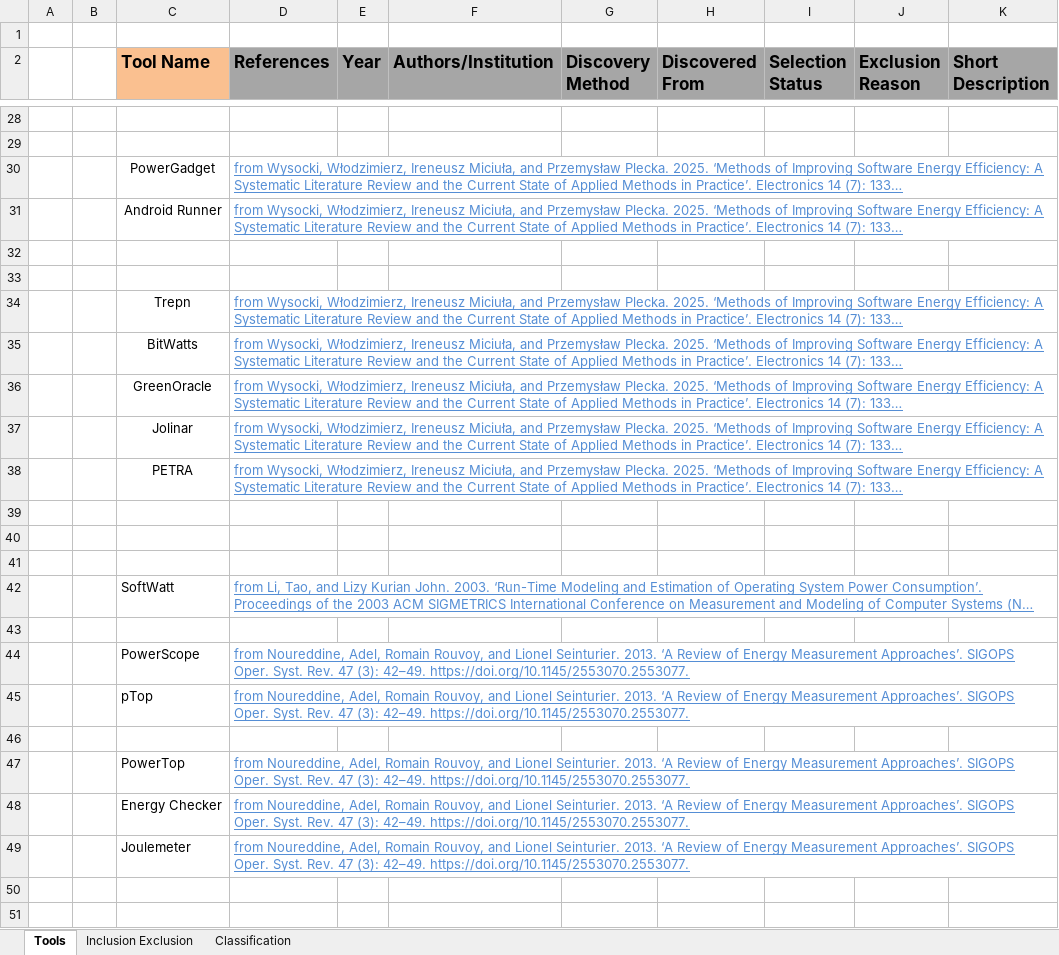
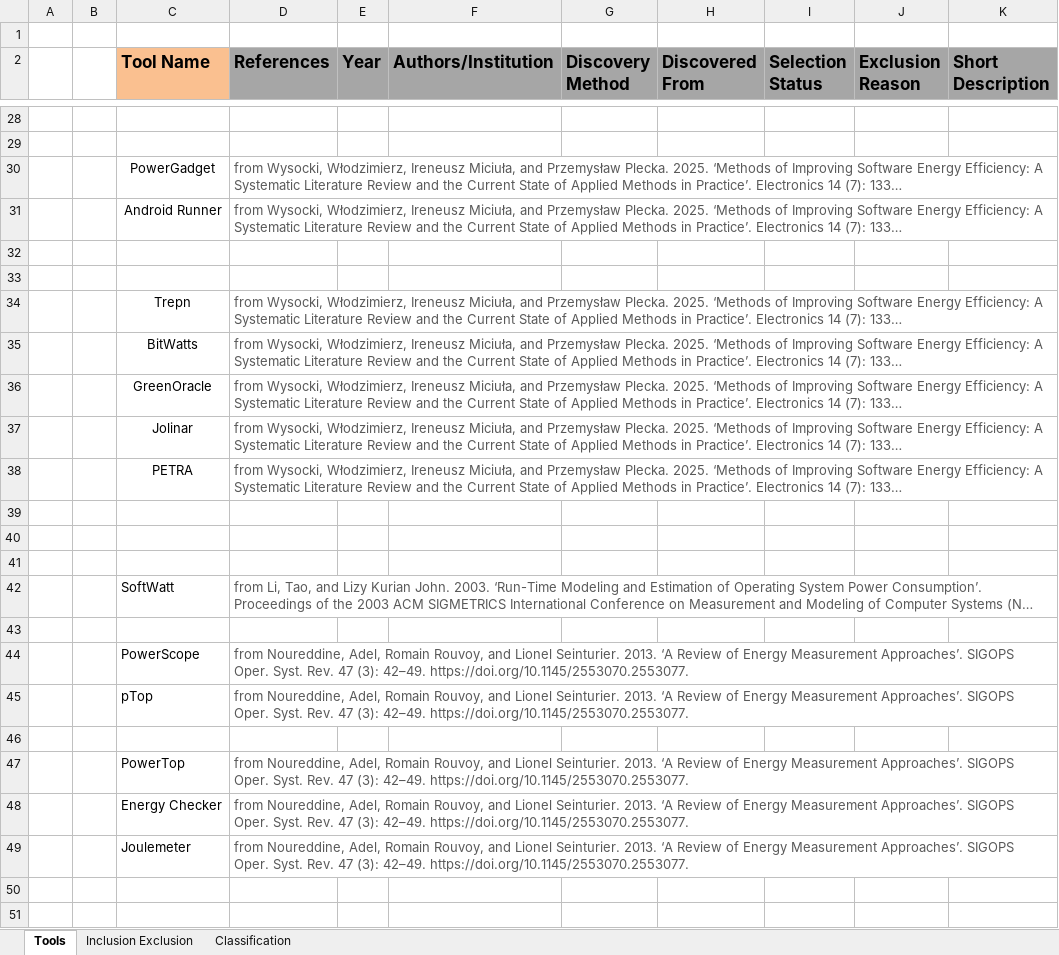
Before and after one commit to jkayembe/sok-software-power-monitoring-tools, an Excel workbook: literature-management.xlsx, sheet Tools, drawn as a sheet; only a part is shown, gaps mark what is left out; long unchanged cells end in …; values as stored, in another font and other column widths than the file's, no borders; conditional formats and table styles not drawn; the diff covers the shown part only; the diff names each change by its address in the sheet, - before the commit and + after, or states it on an @@ line.

```diff
--- a/literature-management.xlsx (sheet Tools)
+++ b/literature-management.xlsx (sheet Tools)
@@ D30:D31 underline: on → off, text colour: #558ED5 → #595959 @@
@@ D34:D38 underline: on → off, text colour: #558ED5 → #595959 @@
@@ D42 underline: on → off, text colour: #558ED5 → #595959 @@
@@ D44:D45 underline: on → off, text colour: #558ED5 → #595959 @@
@@ D47:D49 underline: on → off, text colour: #558ED5 → #595959 @@
```
Also changed, not shown: 9 added rows elsewhere in this sheet, sheet Classification, sheet Inclusion Exclusion, 3 other files.
